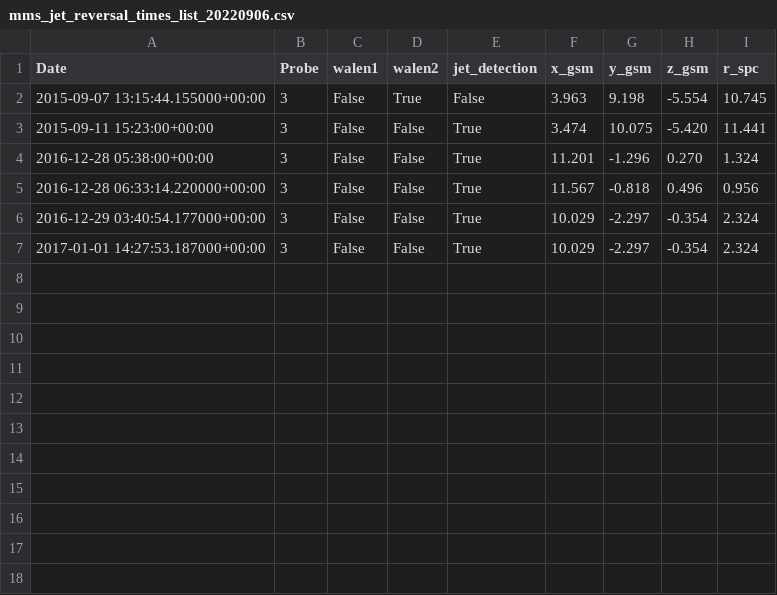
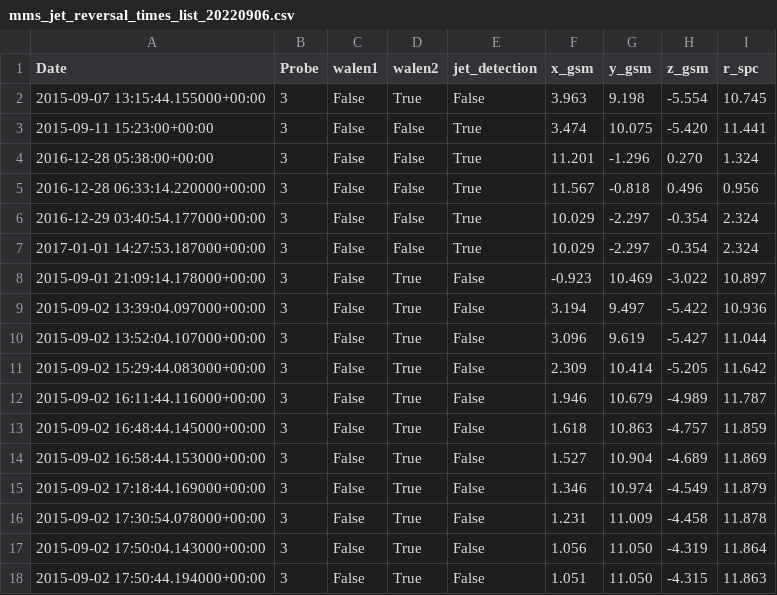
Before and after one commit to qudsiramiz/rcn, a CSV file: data/mms_jet_reversal_times_list_20220906.csv, drawn as a sheet; the diff names each change by its address in the sheet, - before the commit and + after, or states it on an @@ line.

```diff
--- a/data/mms_jet_reversal_times_list_20220906.csv
+++ b/data/mms_jet_reversal_times_list_20220906.csv
+row 8: 2015-09-01 21:09:14.178000+00:00 | 3 | False | True | False | -0.923 | 10.469 | -3.022 | 10.897
+row 9: 2015-09-02 13:39:04.097000+00:00 | 3 | False | True | False | 3.194 | 9.497 | -5.422 | 10.936
+row 10: 2015-09-02 13:52:04.107000+00:00 | 3 | False | True | False | 3.096 | 9.619 | -5.427 | 11.044
+row 11: 2015-09-02 15:29:44.083000+00:00 | 3 | False | True | False | 2.309 | 10.414 | -5.205 | 11.642
+row 12: 2015-09-02 16:11:44.116000+00:00 | 3 | False | True | False | 1.946 | 10.679 | -4.989 | 11.787
+row 13: 2015-09-02 16:48:44.145000+00:00 | 3 | False | True | False | 1.618 | 10.863 | -4.757 | 11.859
+row 14: 2015-09-02 16:58:44.153000+00:00 | 3 | False | True | False | 1.527 | 10.904 | -4.689 | 11.869
+row 15: 2015-09-02 17:18:44.169000+00:00 | 3 | False | True | False | 1.346 | 10.974 | -4.549 | 11.879
+row 16: 2015-09-02 17:30:54.078000+00:00 | 3 | False | True | False | 1.231 | 11.009 | -4.458 | 11.878
+row 17: 2015-09-02 17:50:04.143000+00:00 | 3 | False | True | False | 1.056 | 11.050 | -4.319 | 11.864
+row 18: 2015-09-02 17:50:44.194000+00:00 | 3 | False | True | False | 1.051 | 11.050 | -4.315 | 11.863
```
Also changed, not shown: 15 other files.
